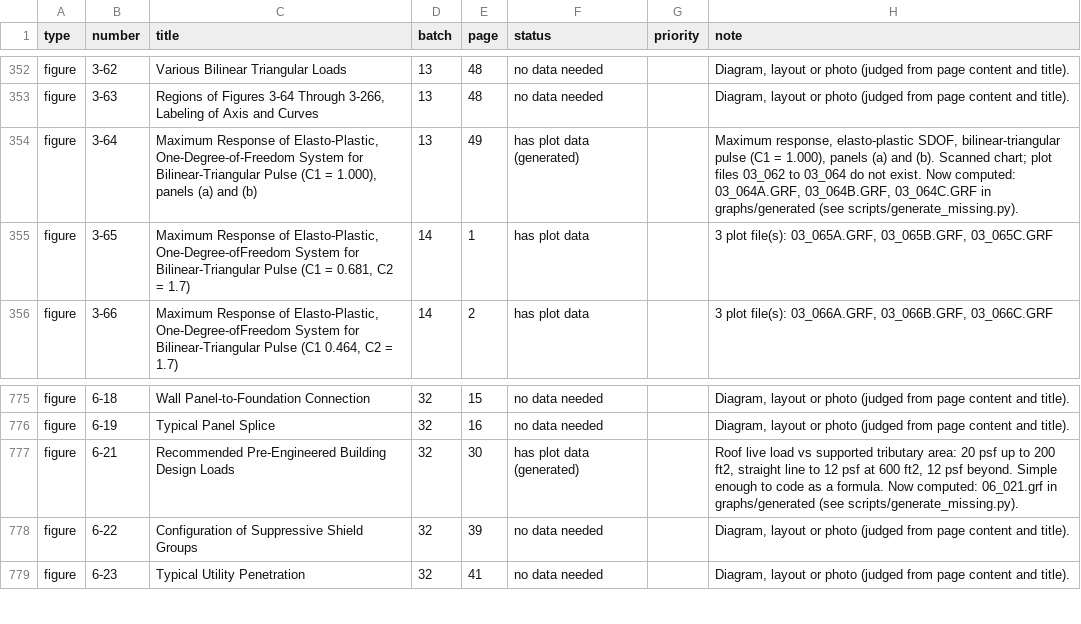
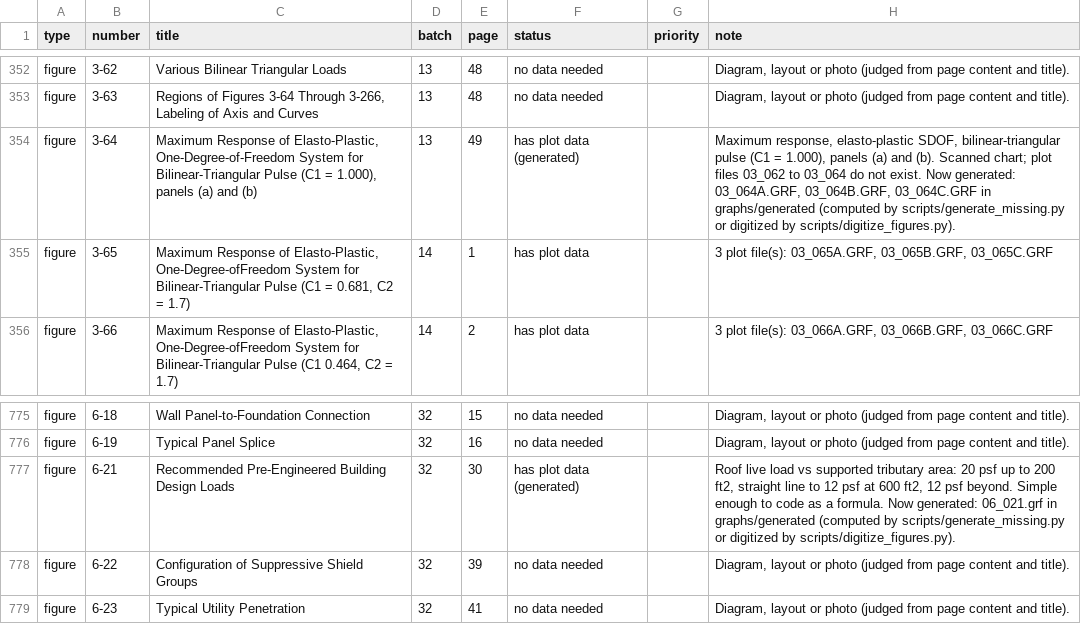
Before and after one commit to LegendJX12/UFC-3-340-02-Tools, a CSV file: reference/missing_data.csv, drawn as a sheet; only a part is shown, gaps mark what is left out; the diff covers the shown part only.

```diff
--- a/reference/missing_data.csv
+++ b/reference/missing_data.csv
@@ -353,3 +353,3 @@ figure,3-62,Various Bilinear Triangular Loads,13,48,no data needed,,"Diagram, la
 figure,3-63,"Regions of Figures 3-64 Through 3-266, Labeling of Axis and Curves",13,48,no data needed,,"Diagram, layout or photo (judged from page content and title)."
-figure,3-64,"Maximum Response of Elasto-Plastic, One-Degree-of-Freedom System for Bilinear-Triangular Pulse (C1 = 1.000), panels (a) and (b)",13,49,has plot data (generated),,"Maximum response, elasto-plastic SDOF, bilinear-triangular pulse (C1 = 1.000), panels (a) and (b). Scanned chart; plot files 03_062 to 03_064 do not exist. Now computed: 03_064A.GRF, 03_064B.GRF, 03_064C.GRF in graphs/generated (see scripts/generate_missing.py)."
+figure,3-64,"Maximum Response of Elasto-Plastic, One-Degree-of-Freedom System for Bilinear-Triangular Pulse (C1 = 1.000), panels (a) and (b)",13,49,has plot data (generated),,"Maximum response, elasto-plastic SDOF, bilinear-triangular pulse (C1 = 1.000), panels (a) and (b). Scanned chart; plot files 03_062 to 03_064 do not exist. Now generated: 03_064A.GRF, 03_064B.GRF, 03_064C.GRF in graphs/generated (computed by scripts/generate_missing.py or digitized by scripts/digitize_figures.py)."
 figure,3-65,"Maximum Response of Elasto-Plastic, One-Degree-ofFreedom System for Bilinear-Triangular Pulse (C1 = 0.681, C2 = 1.7)",14,1,has plot data,,"3 plot file(s): 03_065A.GRF, 03_065B.GRF, 03_065C.GRF"
@@ -776,3 +776,3 @@ figure,6-18,Wall Panel-to-Foundation Connection,32,15,no data needed,,"Diagram,
 figure,6-19,Typical Panel Splice,32,16,no data needed,,"Diagram, layout or photo (judged from page content and title)."
-figure,6-21,Recommended Pre-Engineered Building Design Loads,32,30,has plot data (generated),,"Roof live load vs supported tributary area: 20 psf up to 200 ft2, straight line to 12 psf at 600 ft2, 12 psf beyond. Simple enough to code as a formula. Now computed: 06_021.grf in graphs/generated (see scripts/generate_missing.py)."
+figure,6-21,Recommended Pre-Engineered Building Design Loads,32,30,has plot data (generated),,"Roof live load vs supported tributary area: 20 psf up to 200 ft2, straight line to 12 psf at 600 ft2, 12 psf beyond. Simple enough to code as a formula. Now generated: 06_021.grf in graphs/generated (computed by scripts/generate_missing.py or digitized by scripts/digitize_figures.py)."
 figure,6-22,Configuration of Suppressive Shield Groups,32,39,no data needed,,"Diagram, layout or photo (judged from page content and title)."
```
Also changed, not shown: 17 edited cells elsewhere in this file, reference/grf_to_guide.csv, 14 other files.
